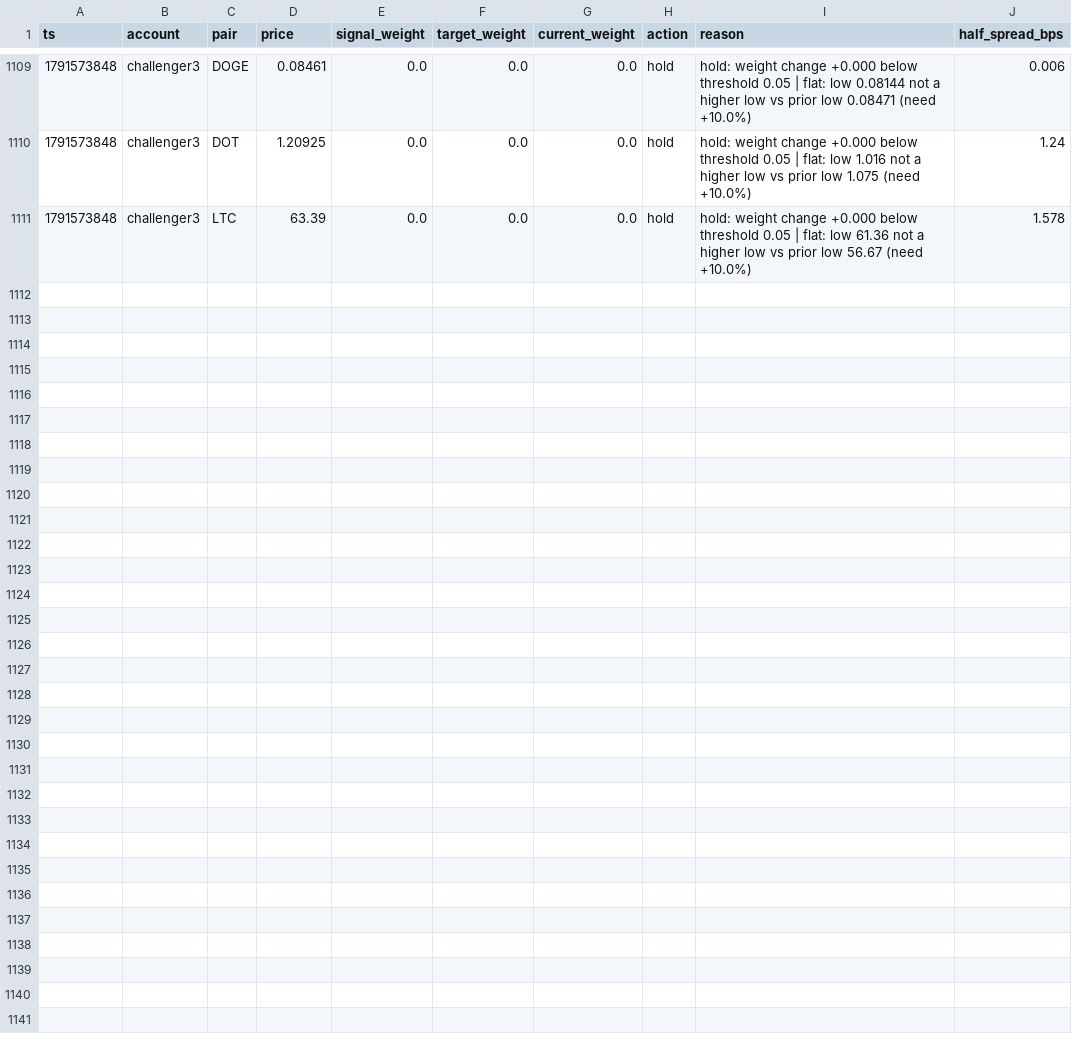
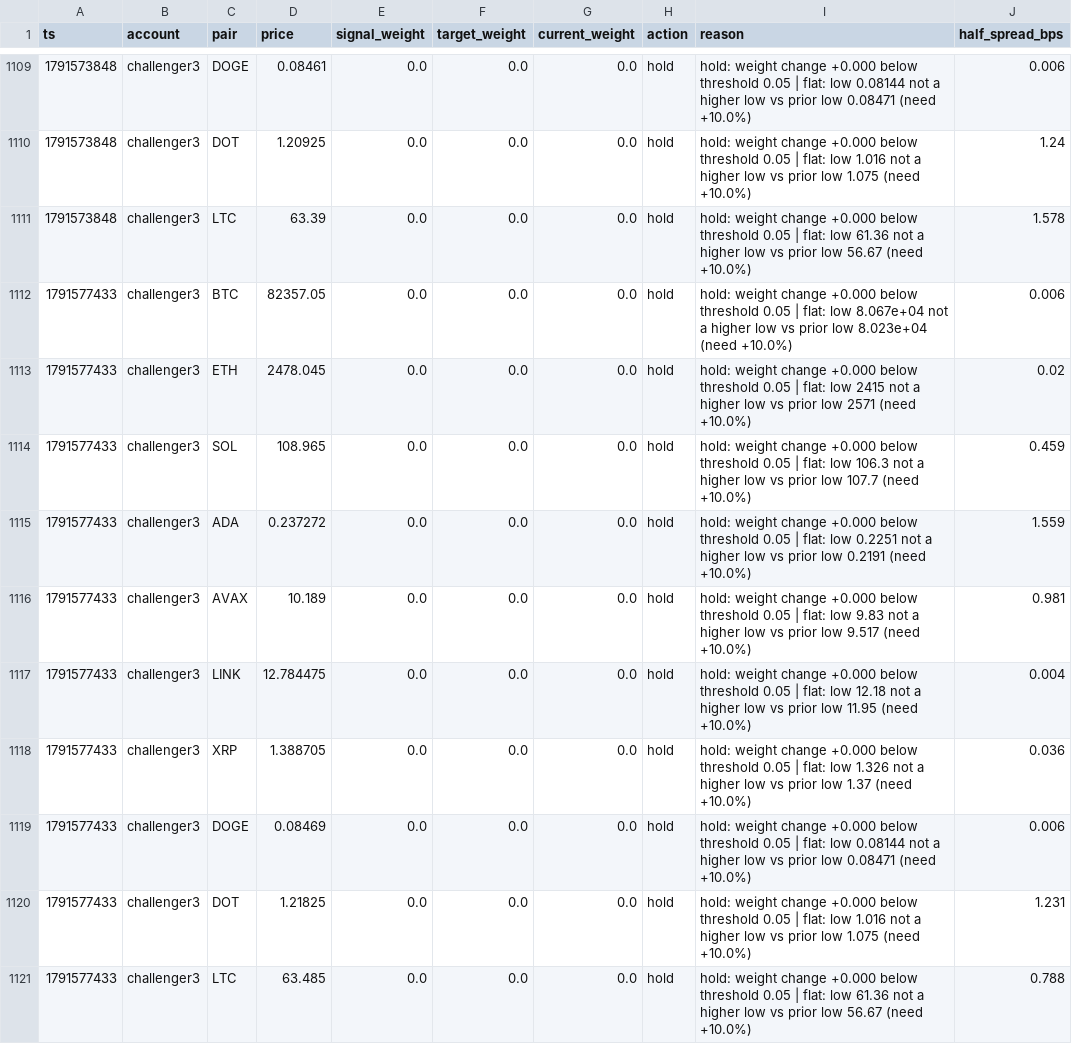
Before and after one commit to bookerfin-pixel/quantloop, a CSV file: state/challenger3/decisions.csv, drawn as a sheet; only a part is shown, gaps mark what is left out; the diff names each change by its address in the sheet, - before the commit and + after, or states it on an @@ line.

```diff
--- a/state/challenger3/decisions.csv
+++ b/state/challenger3/decisions.csv
+row 1112: 1791577433 | challenger3 | BTC | 82357.05 | 0.0 | 0.0 | 0.0 | hold | hold: weight change +0.000 below threshold 0.05 | flat: low 8.067e+04 not a higher low vs prior low 8.023e+04 (need +10.0%) | 0.006
+row 1113: 1791577433 | challenger3 | ETH | 2478.045 | 0.0 | 0.0 | 0.0 | hold | hold: weight change +0.000 below threshold 0.05 | flat: low 2415 not a higher low vs prior low 2571 (need +10.0%) | 0.02
+row 1114: 1791577433 | challenger3 | SOL | 108.965 | 0.0 | 0.0 | 0.0 | hold | hold: weight change +0.000 below threshold 0.05 | flat: low 106.3 not a higher low vs prior low 107.7 (need +10.0%) | 0.459
+row 1115: 1791577433 | challenger3 | ADA | 0.237272 | 0.0 | 0.0 | 0.0 | hold | hold: weight change +0.000 below threshold 0.05 | flat: low 0.2251 not a higher low vs prior low 0.2191 (need +10.0%) | 1.559
+row 1116: 1791577433 | challenger3 | AVAX | 10.189 | 0.0 | 0.0 | 0.0 | hold | hold: weight change +0.000 below threshold 0.05 | flat: low 9.83 not a higher low vs prior low 9.517 (need +10.0%) | 0.981
+row 1117: 1791577433 | challenger3 | LINK | 12.784475 | 0.0 | 0.0 | 0.0 | hold | hold: weight change +0.000 below threshold 0.05 | flat: low 12.18 not a higher low vs prior low 11.95 (need +10.0%) | 0.004
+row 1118: 1791577433 | challenger3 | XRP | 1.388705 | 0.0 | 0.0 | 0.0 | hold | hold: weight change +0.000 below threshold 0.05 | flat: low 1.326 not a higher low vs prior low 1.37 (need +10.0%) | 0.036
+row 1119: 1791577433 | challenger3 | DOGE | 0.08469 | 0.0 | 0.0 | 0.0 | hold | hold: weight change +0.000 below threshold 0.05 | flat: low 0.08144 not a higher low vs prior low 0.08471 (need +10.0%) | 0.006
+row 1120: 1791577433 | challenger3 | DOT | 1.21825 | 0.0 | 0.0 | 0.0 | hold | hold: weight change +0.000 below threshold 0.05 | flat: low 1.016 not a higher low vs prior low 1.075 (need +10.0%) | 1.231
+row 1121: 1791577433 | challenger3 | LTC | 63.485 | 0.0 | 0.0 | 0.0 | hold | hold: weight change +0.000 below threshold 0.05 | flat: low 61.36 not a higher low vs prior low 56.67 (need +10.0%) | 0.788
```
Also changed, not shown: state/candles/DOGE.csv, state/challenger1/decisions.csv, 23 other files.
